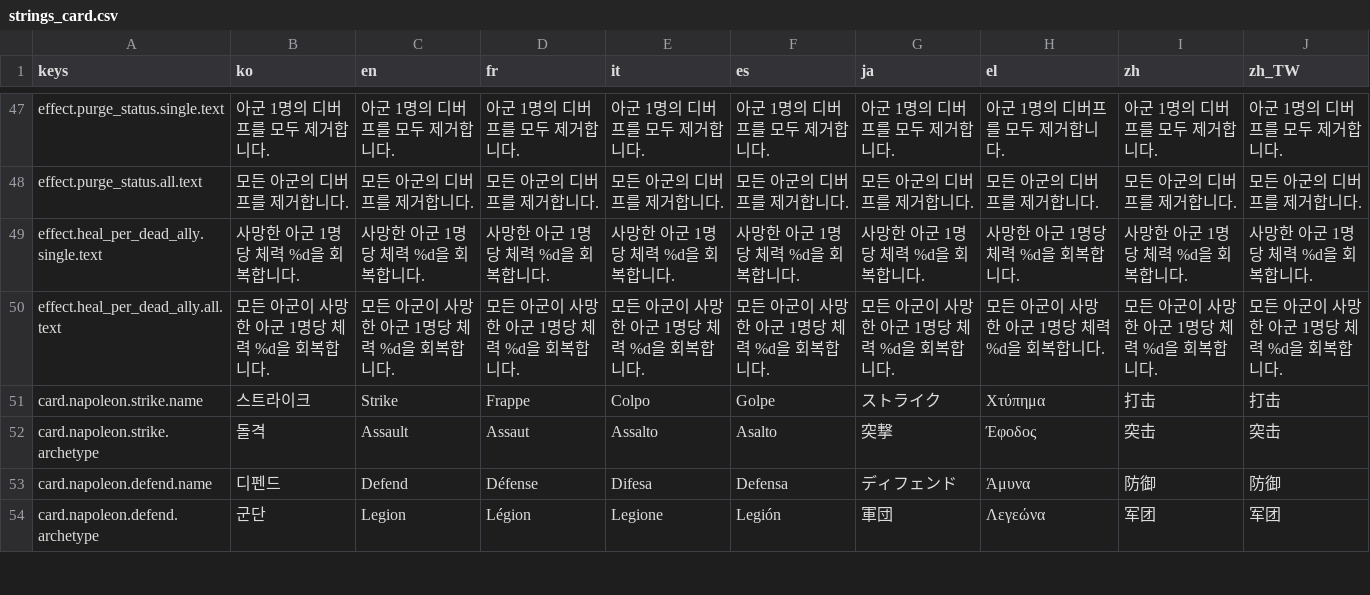
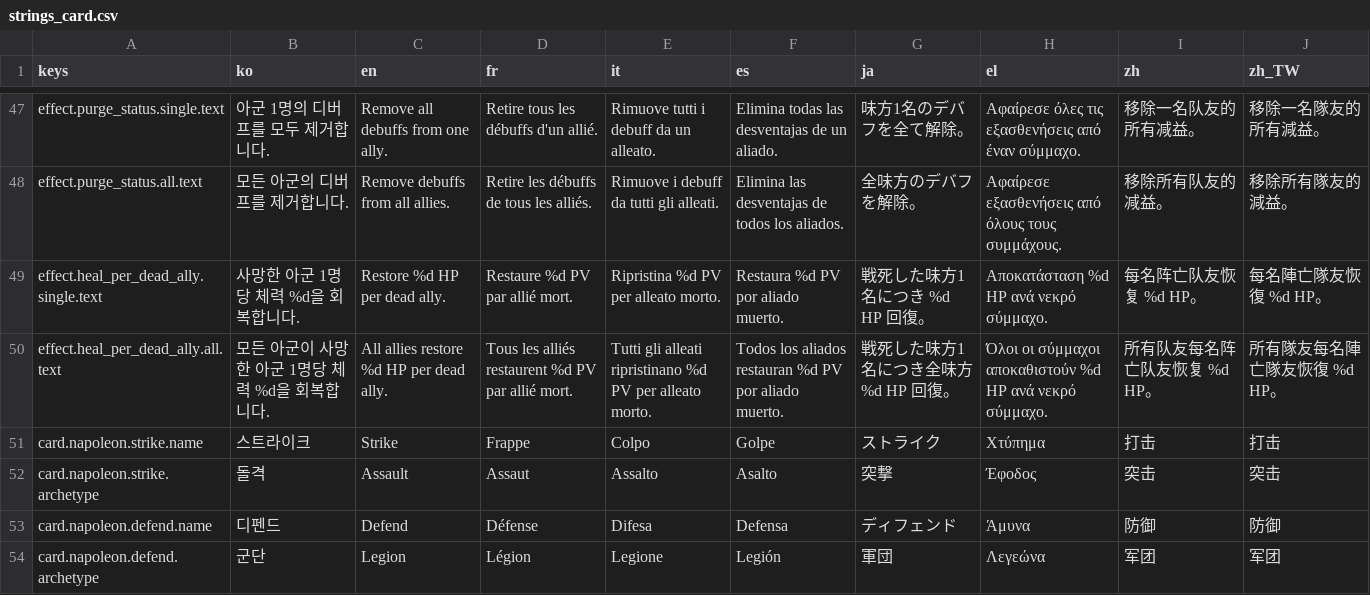
Before and after one commit to l980l/stsl, a CSV file: resources/translations/strings_card.csv, drawn as a sheet; only a part is shown, gaps mark what is left out; the diff covers the shown part only; the diff names each change by its address in the sheet, - before the commit and + after, or states it on an @@ line.

Commit message:
fix(i18n): card.csv 16 키 한국어 폴백/typo 정리
effect.*.text 12 키 — 모든 column 한국어 그대로였던 것 영어/프/이/스/일/그리스/중간/중번 번역 채움:
- damage, apply_status, apply_status_poison, status_double, purge_status, heal_per_dead_ally (각 single/all)

카드 4 typo:
- napoleon.emperors_legion.archetype: zh/zh_TW 한국어 '군단' → '军团'/'軍團'
- joan_of_arc.saints_vow.name: ja 한국어 → '聖女の盟約', zh_TW 간체 → '聖女盟約'
- musashi.afterimage_cut.name: el 'Μετα단ίδας' typo → 'Λεπίδα της Σκιάς'
- napoleon.legion_charge.name: el '돌격 Λεγεώνας' typo → 'Επέλαση Λεγεώνας'

```diff
--- a/resources/translations/strings_card.csv
+++ b/resources/translations/strings_card.csv
-C47 (en): 아군 1명의 디버프를 모두 제거합니다.
+C47 (en): Remove all debuffs from one ally.
-D47 (fr): 아군 1명의 디버프를 모두 제거합니다.
+D47 (fr): Retire tous les débuffs d'un allié.
-E47 (it): 아군 1명의 디버프를 모두 제거합니다.
+E47 (it): Rimuove tutti i debuff da un alleato.
-F47 (es): 아군 1명의 디버프를 모두 제거합니다.
+F47 (es): Elimina todas las desventajas de un aliado.
-G47 (ja): 아군 1명의 디버프를 모두 제거합니다.
+G47 (ja): 味方1名のデバフを全て解除。
-H47 (el): 아군 1명의 디버프를 모두 제거합니다.
+H47 (el): Αφαίρεσε όλες τις εξασθενήσεις από έναν σύμμαχο.
-I47 (zh): 아군 1명의 디버프를 모두 제거합니다.
+I47 (zh): 移除一名队友的所有减益。
-J47 (zh_TW): 아군 1명의 디버프를 모두 제거합니다.
+J47 (zh_TW): 移除一名隊友的所有減益。
-C48 (en): 모든 아군의 디버프를 제거합니다.
+C48 (en): Remove debuffs from all allies.
-D48 (fr): 모든 아군의 디버프를 제거합니다.
+D48 (fr): Retire les débuffs de tous les alliés.
-E48 (it): 모든 아군의 디버프를 제거합니다.
+E48 (it): Rimuove i debuff da tutti gli alleati.
-F48 (es): 모든 아군의 디버프를 제거합니다.
+F48 (es): Elimina las desventajas de todos los aliados.
-G48 (ja): 모든 아군의 디버프를 제거합니다.
+G48 (ja): 全味方のデバフを解除。
-H48 (el): 모든 아군의 디버프를 제거합니다.
+H48 (el): Αφαίρεσε εξασθενήσεις από όλους τους συμμάχους.
-I48 (zh): 모든 아군의 디버프를 제거합니다.
+I48 (zh): 移除所有队友的减益。
-J48 (zh_TW): 모든 아군의 디버프를 제거합니다.
+J48 (zh_TW): 移除所有隊友的減益。
-C49 (en): 사망한 아군 1명당 체력 %d을 회복합니다.
+C49 (en): Restore %d HP per dead ally.
-D49 (fr): 사망한 아군 1명당 체력 %d을 회복합니다.
+D49 (fr): Restaure %d PV par allié mort.
-E49 (it): 사망한 아군 1명당 체력 %d을 회복합니다.
+E49 (it): Ripristina %d PV per alleato morto.
-F49 (es): 사망한 아군 1명당 체력 %d을 회복합니다.
+F49 (es): Restaura %d PV por aliado muerto.
-G49 (ja): 사망한 아군 1명당 체력 %d을 회복합니다.
+G49 (ja): 戦死した味方1名につき %d HP 回復。
-H49 (el): 사망한 아군 1명당 체력 %d을 회복합니다.
+H49 (el): Αποκατάσταση %d HP ανά νεκρό σύμμαχο.
-I49 (zh): 사망한 아군 1명당 체력 %d을 회복합니다.
+I49 (zh): 每名阵亡队友恢复 %d HP。
-J49 (zh_TW): 사망한 아군 1명당 체력 %d을 회복합니다.
+J49 (zh_TW): 每名陣亡隊友恢復 %d HP。
-C50 (en): 모든 아군이 사망한 아군 1명당 체력 %d을 회복합니다.
+C50 (en): All allies restore %d HP per dead ally.
-D50 (fr): 모든 아군이 사망한 아군 1명당 체력 %d을 회복합니다.
+D50 (fr): Tous les alliés restaurent %d PV par allié mort.
-E50 (it): 모든 아군이 사망한 아군 1명당 체력 %d을 회복합니다.
+E50 (it): Tutti gli alleati ripristinano %d PV per alleato morto.
-F50 (es): 모든 아군이 사망한 아군 1명당 체력 %d을 회복합니다.
+F50 (es): Todos los aliados restauran %d PV por aliado muerto.
-G50 (ja): 모든 아군이 사망한 아군 1명당 체력 %d을 회복합니다.
+G50 (ja): 戦死した味方1名につき全味方 %d HP 回復。
-H50 (el): 모든 아군이 사망한 아군 1명당 체력 %d을 회복합니다.
+H50 (el): Όλοι οι σύμμαχοι αποκαθιστούν %d HP ανά νεκρό σύμμαχο.
-I50 (zh): 모든 아군이 사망한 아군 1명당 체력 %d을 회복합니다.
+I50 (zh): 所有队友每名阵亡队友恢复 %d HP。
-J50 (zh_TW): 모든 아군이 사망한 아군 1명당 체력 %d을 회복합니다.
+J50 (zh_TW): 所有隊友每名陣亡隊友恢復 %d HP。
```
Also changed, not shown: 71 edited cells elsewhere in this file.
